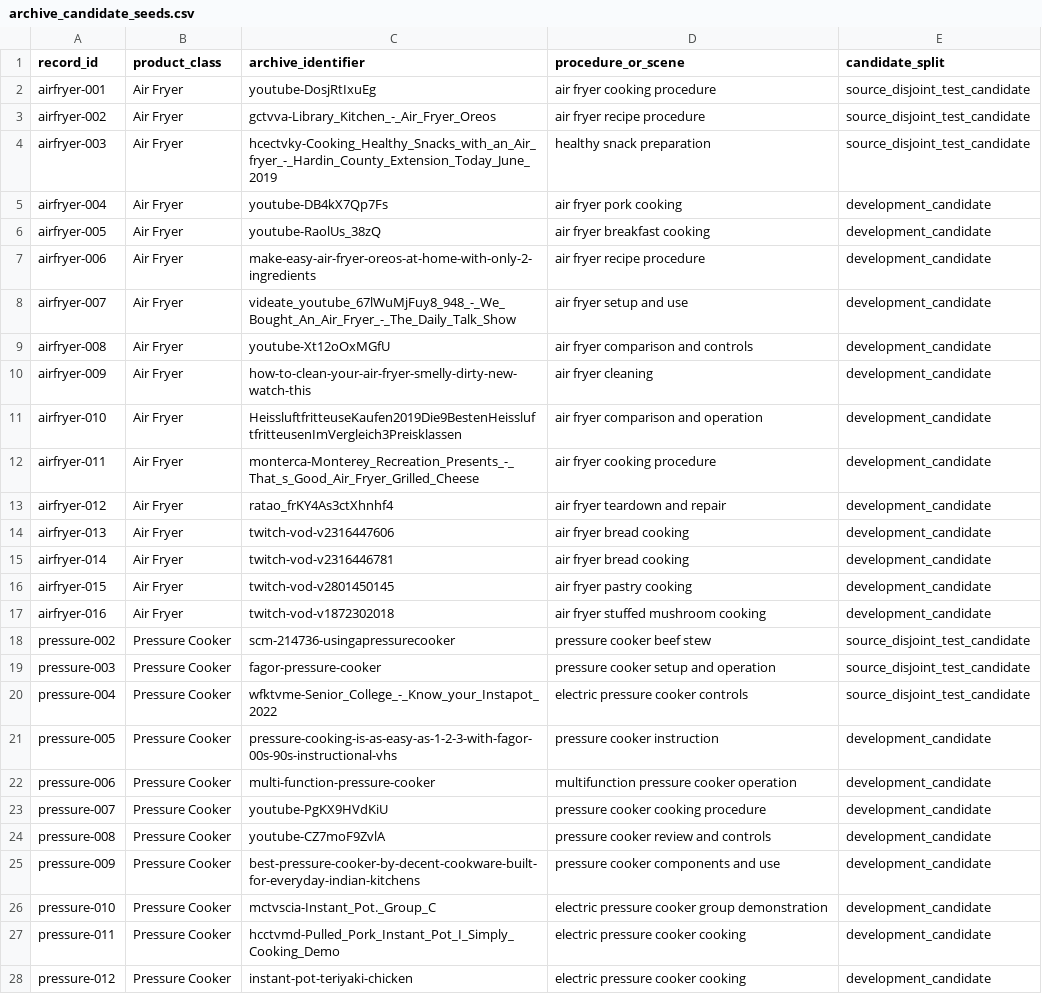
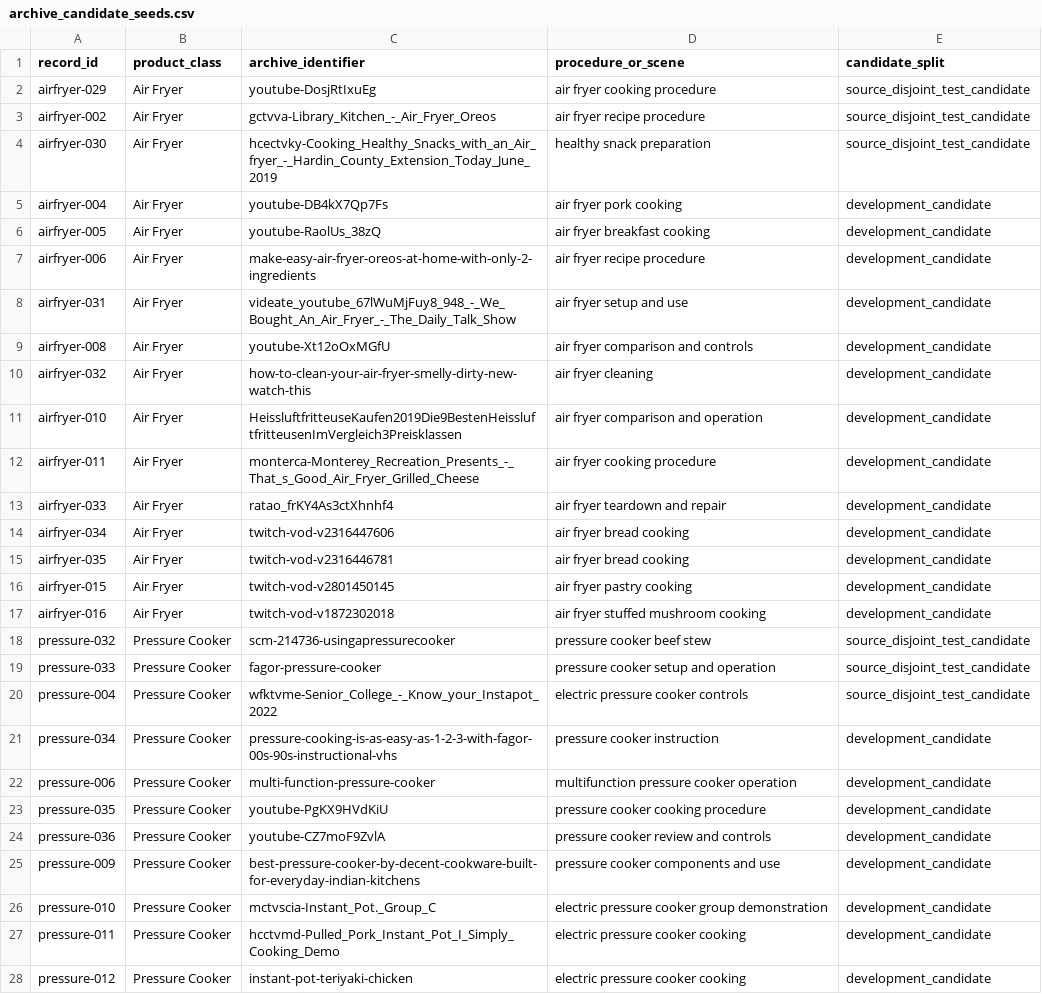
Before and after one commit to machaoxin0407/rag3d-video-rag, a CSV file: data_video/manifests/archive_candidate_seeds.csv, drawn as a sheet; only a part is shown; the diff covers the shown part only.

Commit message:
Prepare 44-video expansion and paper query set

```diff
--- a/data_video/manifests/archive_candidate_seeds.csv
+++ b/data_video/manifests/archive_candidate_seeds.csv
@@ -1,5 +1,5 @@
 record_id,product_class,archive_identifier,procedure_or_scene,candidate_split
-airfryer-001,Air Fryer,youtube-DosjRtIxuEg,air fryer cooking procedure,source_disjoint_test_candidate
+airfryer-029,Air Fryer,youtube-DosjRtIxuEg,air fryer cooking procedure,source_disjoint_test_candidate
 airfryer-002,Air Fryer,gctvva-Library_Kitchen_-_Air_Fryer_Oreos,air fryer recipe procedure,source_disjoint_test_candidate
-airfryer-003,Air Fryer,hcectvky-Cooking_Healthy_Snacks_with_an_Air_fryer_-_Hardin_County_Extension_Today_June_2019,healthy snack preparation,source_disjoint_test_candidate
+airfryer-030,Air Fryer,hcectvky-Cooking_Healthy_Snacks_with_an_Air_fryer_-_Hardin_County_Extension_Today_June_2019,healthy snack preparation,source_disjoint_test_candidate
 airfryer-004,Air Fryer,youtube-DB4kX7Qp7Fs,air fryer pork cooking,development_candidate
@@ -7,19 +7,19 @@ airfryer-005,Air Fryer,youtube-RaolUs_38zQ,air fryer breakfast cooking,developme
 airfryer-006,Air Fryer,make-easy-air-fryer-oreos-at-home-with-only-2-ingredients,air fryer recipe procedure,development_candidate
-airfryer-007,Air Fryer,videate_youtube_67lWuMjFuy8_948_-_We_Bought_An_Air_Fryer_-_The_Daily_Talk_Show,air fryer setup and use,development_candidate
+airfryer-031,Air Fryer,videate_youtube_67lWuMjFuy8_948_-_We_Bought_An_Air_Fryer_-_The_Daily_Talk_Show,air fryer setup and use,development_candidate
 airfryer-008,Air Fryer,youtube-Xt12oOxMGfU,air fryer comparison and controls,development_candidate
-airfryer-009,Air Fryer,how-to-clean-your-air-fryer-smelly-dirty-new-watch-this,air fryer cleaning,development_candidate
+airfryer-032,Air Fryer,how-to-clean-your-air-fryer-smelly-dirty-new-watch-this,air fryer cleaning,development_candidate
 airfryer-010,Air Fryer,HeissluftfritteuseKaufen2019Die9BestenHeissluftfritteusenImVergleich3Preisklassen,air fryer comparison and operation,development_candidate
 airfryer-011,Air Fryer,monterca-Monterey_Recreation_Presents_-_That_s_Good_Air_Fryer_Grilled_Cheese,air fryer cooking procedure,development_candidate
-airfryer-012,Air Fryer,ratao_frKY4As3ctXhnhf4,air fryer teardown and repair,development_candidate
-airfryer-013,Air Fryer,twitch-vod-v2316447606,air fryer bread cooking,development_candidate
-airfryer-014,Air Fryer,twitch-vod-v2316446781,air fryer bread cooking,development_candidate
+airfryer-033,Air Fryer,ratao_frKY4As3ctXhnhf4,air fryer teardown and repair,development_candidate
+airfryer-034,Air Fryer,twitch-vod-v2316447606,air fryer bread cooking,development_candidate
+airfryer-035,Air Fryer,twitch-vod-v2316446781,air fryer bread cooking,development_candidate
 airfryer-015,Air Fryer,twitch-vod-v2801450145,air fryer pastry cooking,development_candidate
 airfryer-016,Air Fryer,twitch-vod-v1872302018,air fryer stuffed mushroom cooking,development_candidate
-pressure-002,Pressure Cooker,scm-214736-usingapressurecooker,pressure cooker beef stew,source_disjoint_test_candidate
-pressure-003,Pressure Cooker,fagor-pressure-cooker,pressure cooker setup and operation,source_disjoint_test_candidate
+pressure-032,Pressure Cooker,scm-214736-usingapressurecooker,pressure cooker beef stew,source_disjoint_test_candidate
+pressure-033,Pressure Cooker,fagor-pressure-cooker,pressure cooker setup and operation,source_disjoint_test_candidate
 pressure-004,Pressure Cooker,wfktvme-Senior_College_-_Know_your_Instapot_2022,electric pressure cooker controls,source_disjoint_test_candidate
-pressure-005,Pressure Cooker,pressure-cooking-is-as-easy-as-1-2-3-with-fagor-00s-90s-instructional-vhs,pressure cooker instruction,development_candidate
+pressure-034,Pressure Cooker,pressure-cooking-is-as-easy-as-1-2-3-with-fagor-00s-90s-instructional-vhs,pressure cooker instruction,development_candidate
 pressure-006,Pressure Cooker,multi-function-pressure-cooker,multifunction pressure cooker operation,development_candidate
-pressure-007,Pressure Cooker,youtube-PgKX9HVdKiU,pressure cooker cooking procedure,development_candidate
-pressure-008,Pressure Cooker,youtube-CZ7moF9ZvlA,pressure cooker review and controls,development_candidate
+pressure-035,Pressure Cooker,youtube-PgKX9HVdKiU,pressure cooker cooking procedure,development_candidate
+pressure-036,Pressure Cooker,youtube-CZ7moF9ZvlA,pressure cooker review and controls,development_candidate
 pressure-009,Pressure Cooker,best-pressure-cooker-by-decent-cookware-built-for-everyday-indian-kitchens,pressure cooker components and use,development_candidate
```
Also changed, not shown: 4 edited cells elsewhere in this file, 21 other files.
